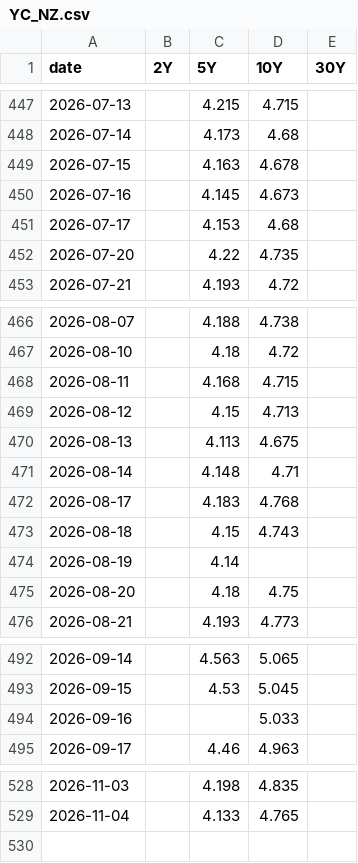
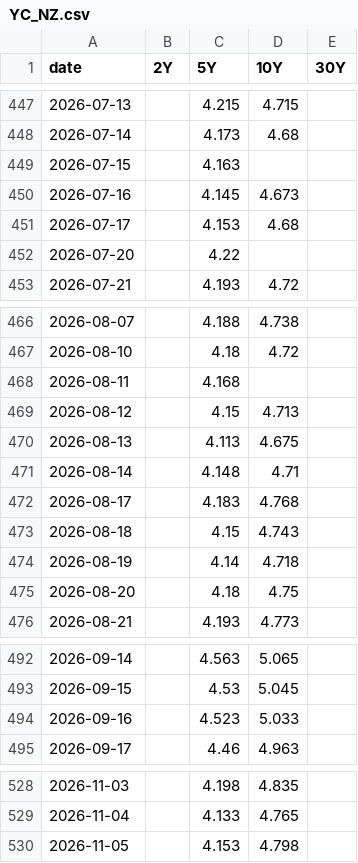
Before and after one commit to velourofficialdev/macro-data, a CSV file: data/YC_NZ.csv, drawn as a sheet; only a part is shown, gaps mark what is left out.

```diff
--- a/data/YC_NZ.csv
+++ b/data/YC_NZ.csv
@@ -448,6 +448,6 @@ date,2Y,5Y,10Y,30Y
 2026-07-14,,4.173,4.68,
-2026-07-15,,4.163,4.678,
+2026-07-15,,4.163,,
 2026-07-16,,4.145,4.673,
 2026-07-17,,4.153,4.68,
-2026-07-20,,4.22,4.735,
+2026-07-20,,4.22,,
 2026-07-21,,4.193,4.72,
@@ -467,3 +467,3 @@ date,2Y,5Y,10Y,30Y
 2026-08-10,,4.18,4.72,
-2026-08-11,,4.168,4.715,
+2026-08-11,,4.168,,
 2026-08-12,,4.15,4.713,
@@ -473,3 +473,3 @@ date,2Y,5Y,10Y,30Y
 2026-08-18,,4.15,4.743,
-2026-08-19,,4.14,,
+2026-08-19,,4.14,4.718,
 2026-08-20,,4.18,4.75,
@@ -493,3 +493,3 @@ date,2Y,5Y,10Y,30Y
 2026-09-15,,4.53,5.045,
-2026-09-16,,,5.033,
+2026-09-16,,4.523,5.033,
 2026-09-17,,4.46,4.963,
@@ -529 +529,2 @@ date,2Y,5Y,10Y,30Y
 2026-11-04,,4.133,4.765,
+2026-11-05,,4.153,4.798,
```
Also changed, not shown: data/fed/KXFEDDECISION-26DEC.csv, data/fed/KXFEDDECISION-27APR.csv, 28 other files.
